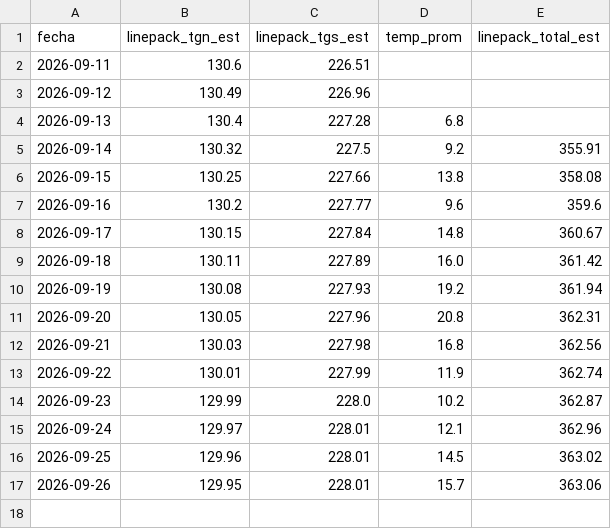
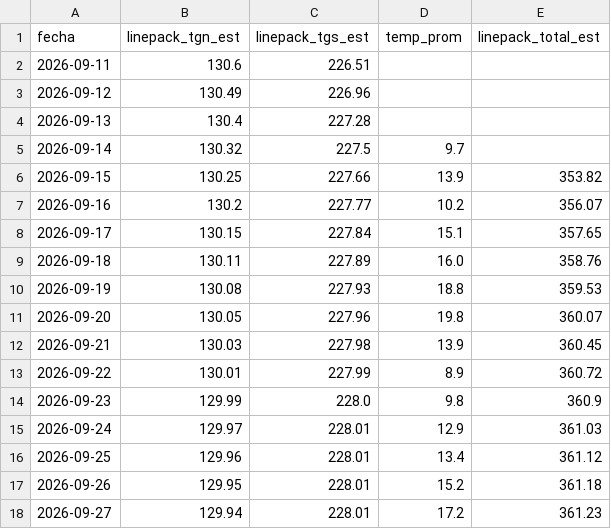
Before and after one commit to mpodeley/estado-red-gas, a CSV file: public/data/linepack_forecast.csv, drawn as a sheet.

```diff
--- a/public/data/linepack_forecast.csv
+++ b/public/data/linepack_forecast.csv
@@ -3,15 +3,16 @@
 2026-09-12,130.49,226.96,,
-2026-09-13,130.4,227.28,6.8,
-2026-09-14,130.32,227.5,9.2,355.91
-2026-09-15,130.25,227.66,13.8,358.08
-2026-09-16,130.2,227.77,9.6,359.6
-2026-09-17,130.15,227.84,14.8,360.67
-2026-09-18,130.11,227.89,16.0,361.42
-2026-09-19,130.08,227.93,19.2,361.94
-2026-09-20,130.05,227.96,20.8,362.31
-2026-09-21,130.03,227.98,16.8,362.56
-2026-09-22,130.01,227.99,11.9,362.74
-2026-09-23,129.99,228.0,10.2,362.87
-2026-09-24,129.97,228.01,12.1,362.96
-2026-09-25,129.96,228.01,14.5,363.02
-2026-09-26,129.95,228.01,15.7,363.06
+2026-09-13,130.4,227.28,,
+2026-09-14,130.32,227.5,9.7,
+2026-09-15,130.25,227.66,13.9,353.82
+2026-09-16,130.2,227.77,10.2,356.07
+2026-09-17,130.15,227.84,15.1,357.65
+2026-09-18,130.11,227.89,16.0,358.76
+2026-09-19,130.08,227.93,18.8,359.53
+2026-09-20,130.05,227.96,19.8,360.07
+2026-09-21,130.03,227.98,13.9,360.45
+2026-09-22,130.01,227.99,8.9,360.72
+2026-09-23,129.99,228.0,9.8,360.9
+2026-09-24,129.97,228.01,12.9,361.03
+2026-09-25,129.96,228.01,13.4,361.12
+2026-09-26,129.95,228.01,15.2,361.18
+2026-09-27,129.94,228.01,17.2,361.23
```
Also changed, not shown: public/data/carga_datos.csv, public/data/daily.csv, 31 other files.
